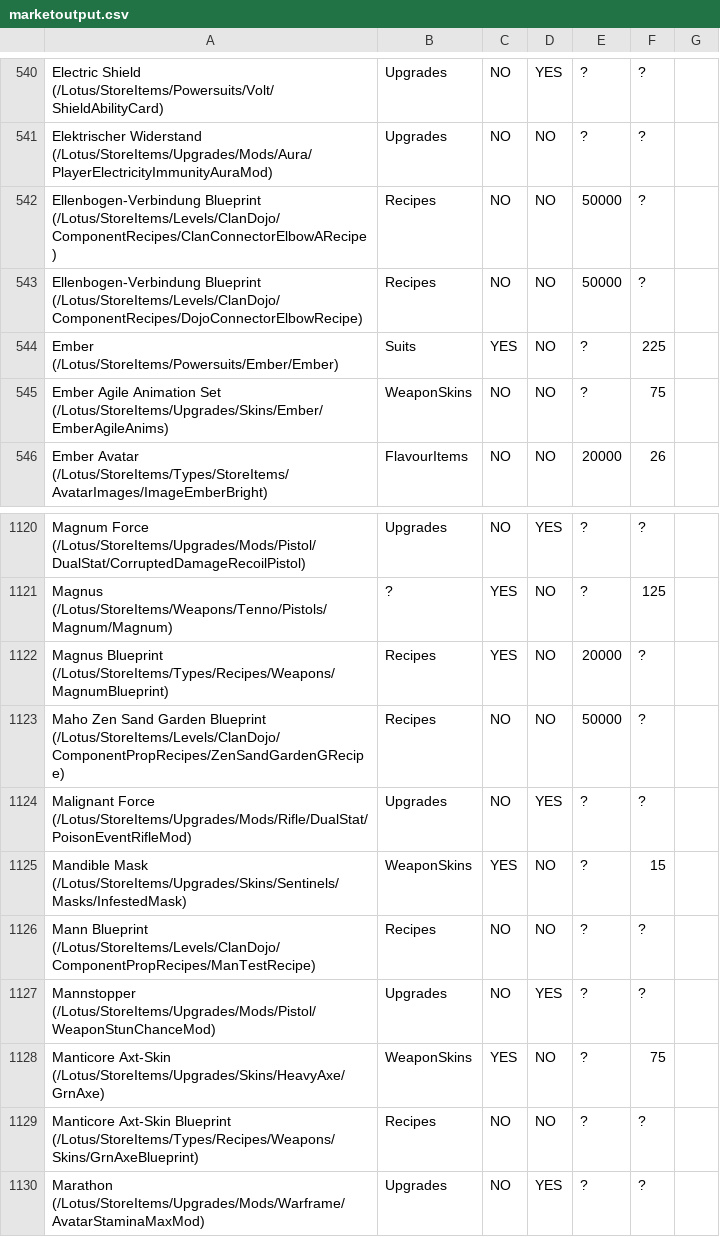
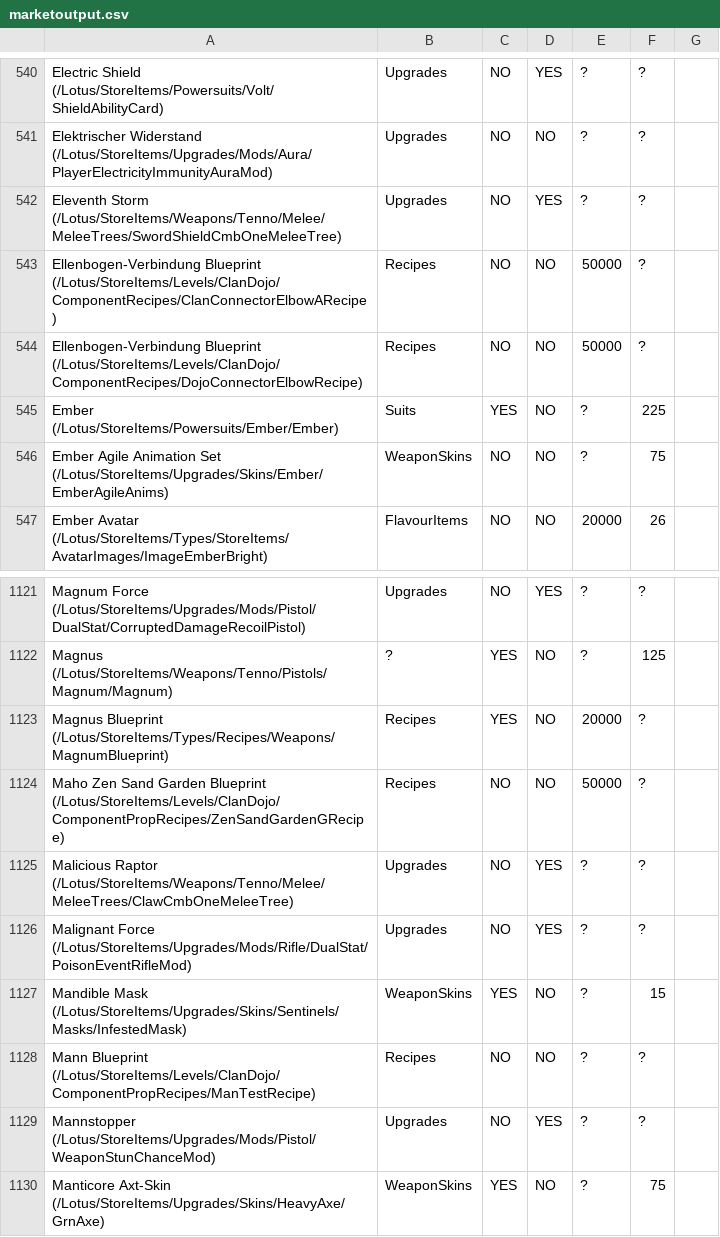
Before and after one commit to cheahjs/warframe_data, a CSV file: de/marketoutput.csv, drawn as a sheet; only a part is shown, gaps mark what is left out; the shorter side is filled out with more unchanged rows.

```diff
--- a/de/marketoutput.csv
+++ b/de/marketoutput.csv
@@ -541,2 +541,3 @@ Electric Shield (/Lotus/StoreItems/Powersuits/Volt/ShieldAbilityCard),Upgrades,N
 Elektrischer Widerstand (/Lotus/StoreItems/Upgrades/Mods/Aura/PlayerElectricityImmunityAuraMod),Upgrades,NO,NO,?,?,
+Eleventh Storm (/Lotus/StoreItems/Weapons/Tenno/Melee/MeleeTrees/SwordShieldCmbOneMeleeTree),Upgrades,NO,YES,?,?,
 Ellenbogen-Verbindung Blueprint (/Lotus/StoreItems/Levels/ClanDojo/ComponentRecipes/ClanConnectorElbowARecipe),Recipes,NO,NO,50000,?,
@@ -1123,2 +1124,3 @@ Magnus Blueprint (/Lotus/StoreItems/Types/Recipes/Weapons/MagnumBlueprint),Recip
 Maho Zen Sand Garden Blueprint (/Lotus/StoreItems/Levels/ClanDojo/ComponentPropRecipes/ZenSandGardenGRecipe),Recipes,NO,NO,50000,?,
+Malicious Raptor (/Lotus/StoreItems/Weapons/Tenno/Melee/MeleeTrees/ClawCmbOneMeleeTree),Upgrades,NO,YES,?,?,
 Malignant Force (/Lotus/StoreItems/Upgrades/Mods/Rifle/DualStat/PoisonEventRifleMod),Upgrades,NO,YES,?,?,
```
Also changed, not shown: en/marketoutput.csv, es/marketoutput.csv, 35 other files.
